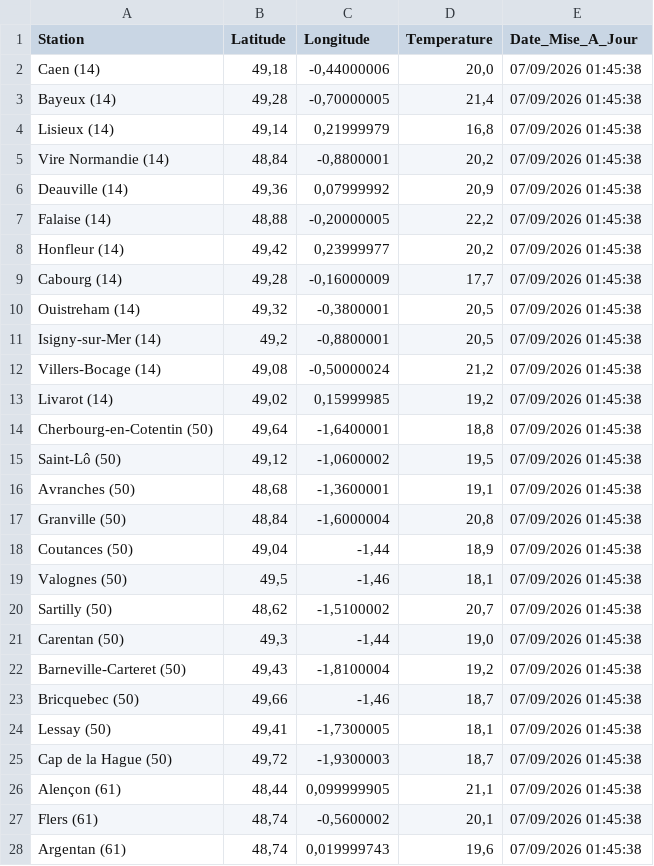
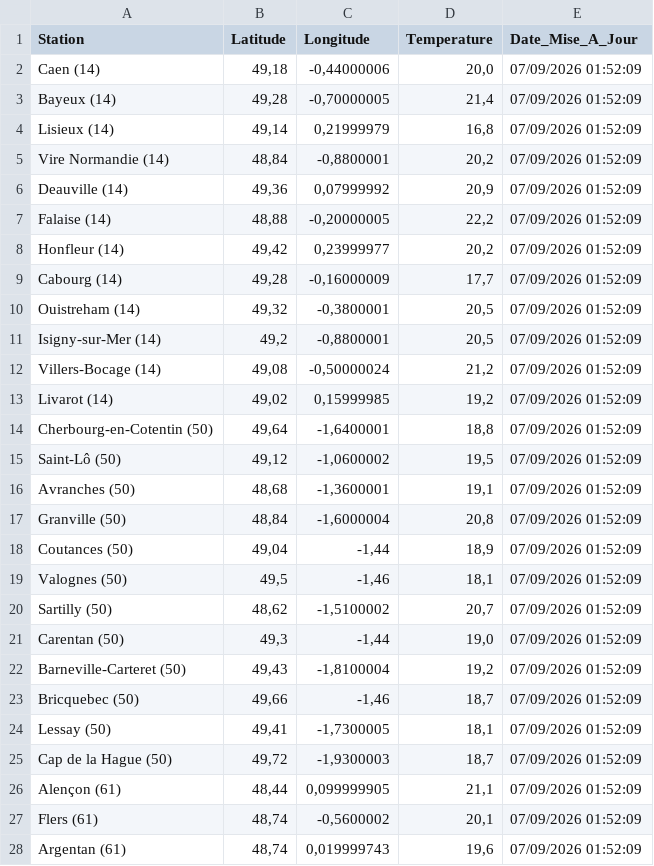
Before and after one commit to cenfr3/temp-ratures-normandie, a CSV file: temperatures.csv, drawn as a sheet; only a part is shown; the diff covers the shown part only.

```diff
--- a/temperatures.csv
+++ b/temperatures.csv
@@ -1,28 +1,28 @@
 Station,Latitude,Longitude,Temperature,Date_Mise_A_Jour
-Caen (14),"49,18","-0,44000006","20,0",07/09/2026 01:45:38
-Bayeux (14),"49,28","-0,70000005","21,4",07/09/2026 01:45:38
-Lisieux (14),"49,14","0,21999979","16,8",07/09/2026 01:45:38
-Vire Normandie (14),"48,84","-0,8800001","20,2",07/09/2026 01:45:38
-Deauville (14),"49,36","0,07999992","20,9",07/09/2026 01:45:38
-Falaise (14),"48,88","-0,20000005","22,2",07/09/2026 01:45:38
-Honfleur (14),"49,42","0,23999977","20,2",07/09/2026 01:45:38
-Cabourg (14),"49,28","-0,16000009","17,7",07/09/2026 01:45:38
-Ouistreham (14),"49,32","-0,3800001","20,5",07/09/2026 01:45:38
-Isigny-sur-Mer (14),"49,2","-0,8800001","20,5",07/09/2026 01:45:38
-Villers-Bocage (14),"49,08","-0,50000024","21,2",07/09/2026 01:45:38
-Livarot (14),"49,02","0,15999985","19,2",07/09/2026 01:45:38
-Cherbourg-en-Cotentin (50),"49,64","-1,6400001","18,8",07/09/2026 01:45:38
-Saint-Lô (50),"49,12","-1,0600002","19,5",07/09/2026 01:45:38
-Avranches (50),"48,68","-1,3600001","19,1",07/09/2026 01:45:38
-Granville (50),"48,84","-1,6000004","20,8",07/09/2026 01:45:38
-Coutances (50),"49,04","-1,44","18,9",07/09/2026 01:45:38
-Valognes (50),"49,5","-1,46","18,1",07/09/2026 01:45:38
-Sartilly (50),"48,62","-1,5100002","20,7",07/09/2026 01:45:38
-Carentan (50),"49,3","-1,44","19,0",07/09/2026 01:45:38
-Barneville-Carteret (50),"49,43","-1,8100004","19,2",07/09/2026 01:45:38
-Bricquebec (50),"49,66","-1,46","18,7",07/09/2026 01:45:38
-Lessay (50),"49,41","-1,7300005","18,1",07/09/2026 01:45:38
-Cap de la Hague (50),"49,72","-1,9300003","18,7",07/09/2026 01:45:38
-Alençon (61),"48,44","0,099999905","21,1",07/09/2026 01:45:38
-Flers (61),"48,74","-0,5600002","20,1",07/09/2026 01:45:38
-Argentan (61),"48,74","0,019999743","19,6",07/09/2026 01:45:38
+Caen (14),"49,18","-0,44000006","20,0",07/09/2026 01:52:09
+Bayeux (14),"49,28","-0,70000005","21,4",07/09/2026 01:52:09
+Lisieux (14),"49,14","0,21999979","16,8",07/09/2026 01:52:09
+Vire Normandie (14),"48,84","-0,8800001","20,2",07/09/2026 01:52:09
+Deauville (14),"49,36","0,07999992","20,9",07/09/2026 01:52:09
+Falaise (14),"48,88","-0,20000005","22,2",07/09/2026 01:52:09
+Honfleur (14),"49,42","0,23999977","20,2",07/09/2026 01:52:09
+Cabourg (14),"49,28","-0,16000009","17,7",07/09/2026 01:52:09
+Ouistreham (14),"49,32","-0,3800001","20,5",07/09/2026 01:52:09
+Isigny-sur-Mer (14),"49,2","-0,8800001","20,5",07/09/2026 01:52:09
+Villers-Bocage (14),"49,08","-0,50000024","21,2",07/09/2026 01:52:09
+Livarot (14),"49,02","0,15999985","19,2",07/09/2026 01:52:09
+Cherbourg-en-Cotentin (50),"49,64","-1,6400001","18,8",07/09/2026 01:52:09
+Saint-Lô (50),"49,12","-1,0600002","19,5",07/09/2026 01:52:09
+Avranches (50),"48,68","-1,3600001","19,1",07/09/2026 01:52:09
+Granville (50),"48,84","-1,6000004","20,8",07/09/2026 01:52:09
+Coutances (50),"49,04","-1,44","18,9",07/09/2026 01:52:09
+Valognes (50),"49,5","-1,46","18,1",07/09/2026 01:52:09
+Sartilly (50),"48,62","-1,5100002","20,7",07/09/2026 01:52:09
+Carentan (50),"49,3","-1,44","19,0",07/09/2026 01:52:09
+Barneville-Carteret (50),"49,43","-1,8100004","19,2",07/09/2026 01:52:09
+Bricquebec (50),"49,66","-1,46","18,7",07/09/2026 01:52:09
+Lessay (50),"49,41","-1,7300005","18,1",07/09/2026 01:52:09
+Cap de la Hague (50),"49,72","-1,9300003","18,7",07/09/2026 01:52:09
+Alençon (61),"48,44","0,099999905","21,1",07/09/2026 01:52:09
+Flers (61),"48,74","-0,5600002","20,1",07/09/2026 01:52:09
+Argentan (61),"48,74","0,019999743","19,6",07/09/2026 01:52:09
```
Also changed, not shown: 33 edited cells elsewhere in this file.
